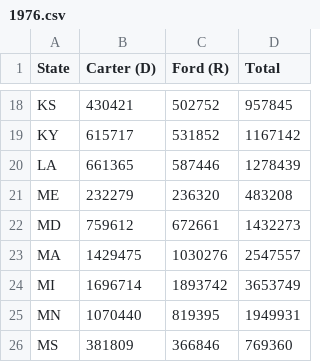
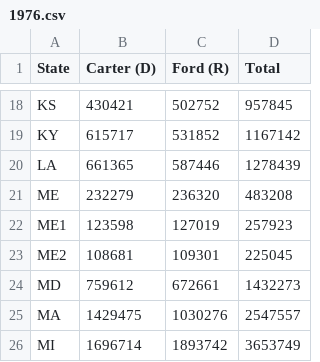
Before and after one commit to gregstoll/stateElectionMap, a CSV file: stateElectionMap/public/data/electionResults/1976.csv, drawn as a sheet; only a part is shown, gaps mark what is left out; the shorter side is filled out with more unchanged rows.

```diff
--- a/stateElectionMap/public/data/electionResults/1976.csv
+++ b/stateElectionMap/public/data/electionResults/1976.csv
@@ -21,2 +21,4 @@ LA,661365,587446,1278439
 ME,232279,236320,483208
+ME1,123598,127019,257923
+ME2,108681,109301,225045
 MD,759612,672661,1432273
```
Also changed, not shown: stateElectionMap/public/data/electionResults/1996.csv, stateElectionMap/public/data/electionResults/2000.csv, 10 other files.
